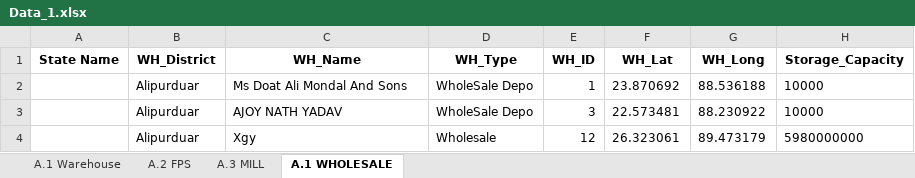
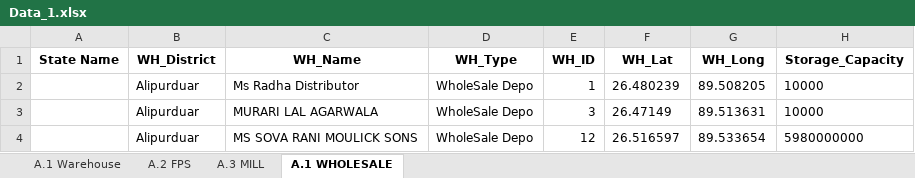
Before and after one commit to psltool3/WestBengal_Distribution, an Excel workbook: pds_admin_WB/Backend/Backend/Data_1.xlsx, sheet A.1 WHOLESALE, drawn as a sheet; values as stored, in another font and other column widths than the file's, no borders; removed rows and columns are numbered as before the commit, all else as after; the diff names each change by its address in the sheet, - before the commit and + after, or states it on an @@ line.

```diff
--- a/pds_admin_WB/Backend/Backend/Data_1.xlsx (sheet A.1 WHOLESALE)
+++ b/pds_admin_WB/Backend/Backend/Data_1.xlsx (sheet A.1 WHOLESALE)
-C2 (WH_Name): Ms Doat Ali Mondal And Sons
+C2 (WH_Name): Ms Radha Distributor
-F2 (WH_Lat): 23.870692
+F2 (WH_Lat): 26.480239
-G2 (WH_Long): 88.536188
+G2 (WH_Long): 89.508205
-C3 (WH_Name): AJOY NATH YADAV
+C3 (WH_Name): MURARI LAL AGARWALA
-F3 (WH_Lat): 22.573481
+F3 (WH_Lat): 26.47149
-G3 (WH_Long): 88.230922
+G3 (WH_Long): 89.513631
-row 4:  | Alipurduar | Xgy | Wholesale | 12 | 26.323061 | 89.473179 | 5980000000
+row 4:  | Alipurduar | MS SOVA RANI MOULICK SONS | WholeSale Depo | 12 | 26.516597 | 89.533654 | 5980000000
```
Also changed, not shown: sheet A.2 FPS, pds_admin_WB/Backend/Backend/Result_Sheet.xlsx, pds_admin_WB/Backend/Backend/Result_Sheet_leg1.xlsx, 14 other files.
